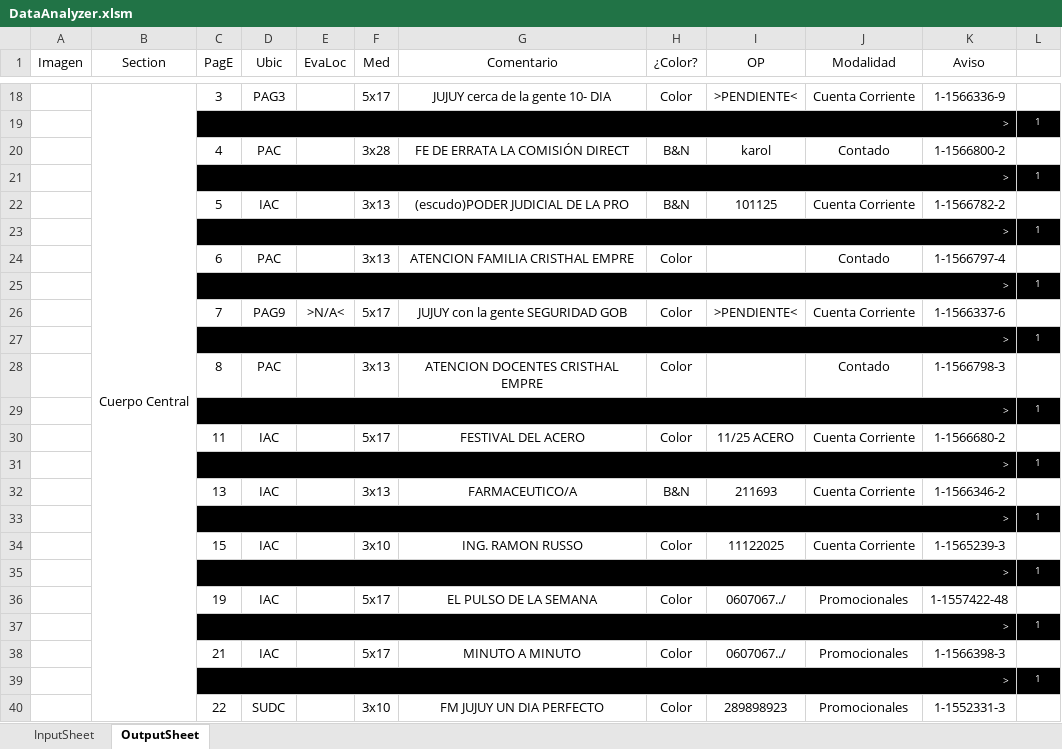
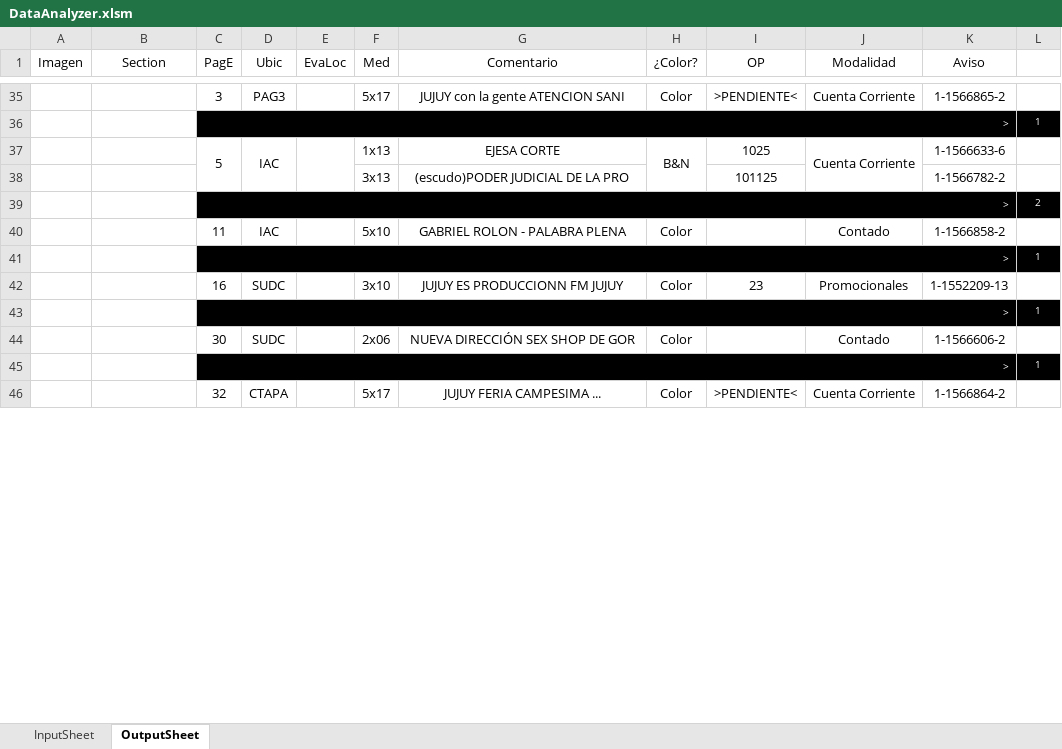
Before and after one commit to zherar7ordoya/msoffice-excel-vba, an Excel workbook: DataAnalyzer.xlsm, sheet OutputSheet, drawn as a sheet; only a part is shown, gaps mark what is left out; values as stored, in another font and other column widths than the file's, no borders; conditional formats not drawn; removed rows and columns are numbered as before the commit, all else as after; the diff covers the shown part only; the diff names each change by its address in the sheet, - before the commit and + after, or states it on an @@ line.

```diff
--- a/DataAnalyzer.xlsm (sheet OutputSheet)
+++ b/DataAnalyzer.xlsm (sheet OutputSheet)
-B35 (Section): Cuerpo Central
+B35 (Section): (empty)
-B18:B53 merged
-G35 (Comentario): JUJUY cerca de la gente 10- DIA
+G35 (Comentario): JUJUY con la gente ATENCION SANI
-K35 (Aviso): 1-1566336-9
+K35 (Aviso): 1-1566865-2
-row 20:  |  | 4 | PAC |  | 3x28 | FE DE ERRATA LA COMISIÓN DIRECT | B&N | karol | Contado | 1-1566800-2 | 1
+row 37:  |  | 5 | IAC |  | 1x13 | EJESA CORTE | B&N | 1025 | Cuenta Corriente | 1-1566633-6 | 1
+row 38:  |  |  |  |  | 3x13 | (escudo)PODER JUDICIAL DE LA PRO |  | 101125 |  | 1-1566782-2 | 1
+row 39:  |  | > |  |  |  |  |  |  |  |  | 2
+row 40:  |  | 11 | IAC |  | 5x10 | GABRIEL ROLON - PALABRA PLENA | Color |  | Contado | 1-1566858-2 | 1
-row 22:  |  | 5 | IAC |  | 3x13 | (escudo)PODER JUDICIAL DE LA PRO | B&N | 101125 | Cuenta Corriente | 1-1566782-2 | 1
+row 42:  |  | 16 | SUDC |  | 3x10 | JUJUY ES PRODUCCIONN FM JUJUY | Color | 23 | Promocionales | 1-1552209-13 | 1
-row 24:  |  | 6 | PAC |  | 3x13 | ATENCION FAMILIA CRISTHAL EMPRE | Color |  | Contado | 1-1566797-4 | 1
+row 44:  |  | 30 | SUDC |  | 2x06 | NUEVA DIRECCIÓN SEX SHOP DE GOR | Color |  | Contado | 1-1566606-2 | 1
-C46 (PagE): 7
+C46 (PagE): 32
-D46 (Ubic): PAG9
+D46 (Ubic): CTAPA
-E46 (EvaLoc): >N/A<
+E46 (EvaLoc): (empty)
-G46 (Comentario): JUJUY con la gente SEGURIDAD GOB
+G46 (Comentario): JUJUY FERIA CAMPESIMA ...
-K46 (Aviso): 1-1566337-6
+K46 (Aviso): 1-1566864-2
@@ row 27 moved to row 17: > @@
-row 28:  |  | 8 | PAC |  | 3x13 | ATENCION DOCENTES CRISTHAL EMPRE | Color |  | Contado | 1-1566798-3 | 1
-row 29:  |  | > |  |  |  |  |  |  |  |  | 1
-row 30:  |  | 11 | IAC |  | 5x17 | FESTIVAL DEL ACERO | Color | 11/25 ACERO | Cuenta Corriente | 1-1566680-2 | 1
-row 31:  |  | > |  |  |  |  |  |  |  |  | 1
-row 32:  |  | 13 | IAC |  | 3x13 | FARMACEUTICO/A | B&N | 211693 | Cuenta Corriente | 1-1566346-2 | 1
-row 33:  |  | > |  |  |  |  |  |  |  |  | 1
-row 34:  |  | 15 | IAC |  | 3x10 | ING. RAMON RUSSO | Color | 11122025 | Cuenta Corriente | 1-1565239-3 | 1
-row 35:  |  | > |  |  |  |  |  |  |  |  | 1
-row 36:  |  | 19 | IAC |  | 5x17 | EL PULSO DE LA SEMANA | Color | 0607067../ | Promocionales | 1-1557422-48 | 1
-row 37:  |  | > |  |  |  |  |  |  |  |  | 1
-row 38:  |  | 21 | IAC |  | 5x17 | MINUTO A MINUTO | Color | 0607067../ | Promocionales | 1-1566398-3 | 1
-row 39:  |  | > |  |  |  |  |  |  |  |  | 1
-row 40:  |  | 22 | SUDC |  | 3x10 | FM JUJUY UN DIA PERFECTO | Color | 289898923 | Promocionales | 1-1552331-3 | 1
```
Also changed, not shown: 19 added rows, 17 removed rows, 2 moved rows, 1 edited cell and merged cells elsewhere in this sheet, hidden cells.
